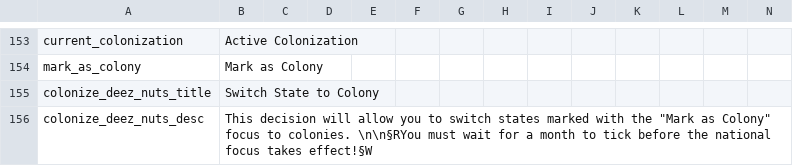
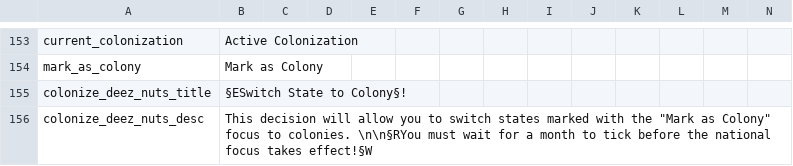
Before and after one commit to Marco-O-Panzer/HFM_MP_Series_Master, a CSV file: HMPS/localisation/00000_HT_MISC.csv, drawn as a sheet; only a part is shown, gaps mark what is left out.

```diff
--- a/HMPS/localisation/00000_HT_MISC.csv
+++ b/HMPS/localisation/00000_HT_MISC.csv
@@ -154,3 +154,3 @@ current_colonization;Active Colonization;;;;;;;;;;;;;
 mark_as_colony;Mark as Colony;;;;;;;;;;;;;
-colonize_deez_nuts_title;Switch State to Colony;;;;;;;;;;;;;
+colonize_deez_nuts_title;§ESwitch State to Colony§!;;;;;;;;;;;;;
 colonize_deez_nuts_desc;This decision will allow you to switch states marked with the "Mark as Colony" focus to colonies. \n\n§RYou must wait for a month to tick before the national focus takes effect!§W;;;;;;;;;;;;;
```
Also changed, not shown: 1 other file.
